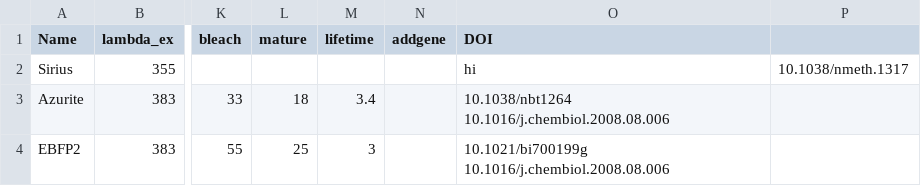
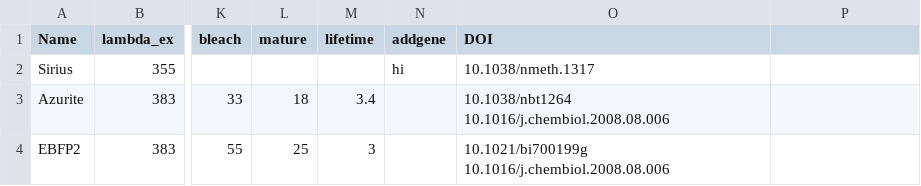
Before and after one commit to abhiaggarwal1/testing, a CSV file: FPs.csv, drawn as a sheet; only a part is shown, gaps mark what is left out; the diff names each change by its address in the sheet, - before the commit and + after, or states it on an @@ line.

Commit message:
Update FPs.csv

```diff
--- a/FPs.csv
+++ b/FPs.csv
-N2 (addgene): (empty)
+N2 (addgene): hi
-O2 (DOI): hi
+O2 (DOI): 10.1038/nmeth.1317
-P2: 10.1038/nmeth.1317
+P2: (empty)
```
